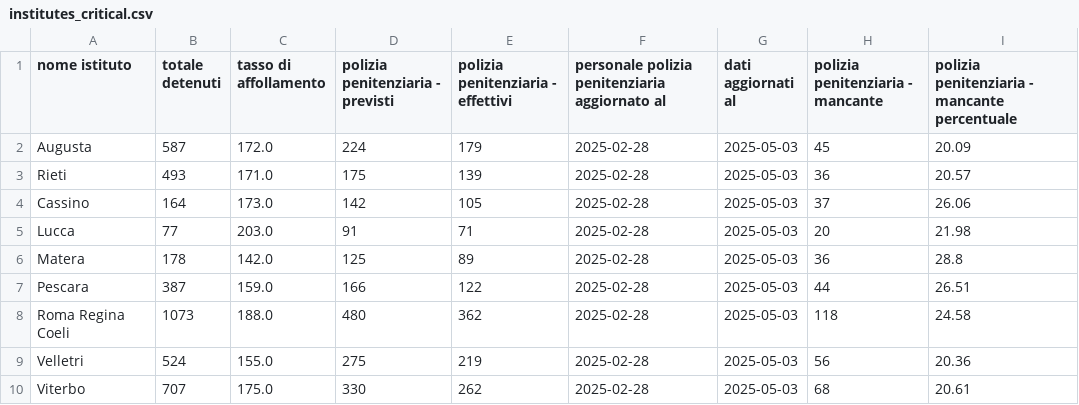
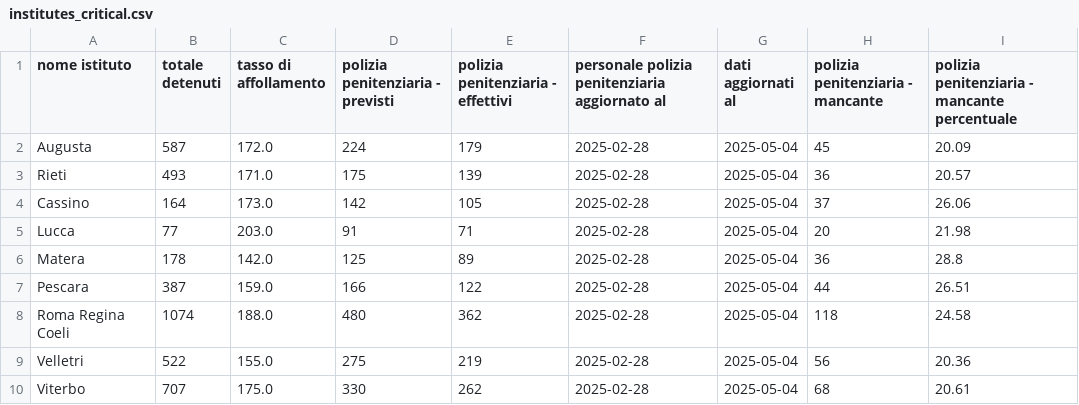
Before and after one commit to marcodallastella/sovraffollamento_carcerario, a CSV file: outputs/viz/institutes_critical.csv, drawn as a sheet.

```diff
--- a/outputs/viz/institutes_critical.csv
+++ b/outputs/viz/institutes_critical.csv
@@ -1,10 +1,10 @@
 nome istituto,totale detenuti,tasso di affollamento,polizia penitenziaria - previsti,polizia penitenziaria - effettivi,personale polizia penitenziaria aggiornato al,dati aggiornati al,polizia penitenziaria - mancante,polizia penitenziaria - mancante percentuale
-Augusta,587,172.0,224,179,2025-02-28,2025-05-03,45,20.09
-Rieti,493,171.0,175,139,2025-02-28,2025-05-03,36,20.57
-Cassino,164,173.0,142,105,2025-02-28,2025-05-03,37,26.06
-Lucca,77,203.0,91,71,2025-02-28,2025-05-03,20,21.98
-Matera,178,142.0,125,89,2025-02-28,2025-05-03,36,28.8
-Pescara,387,159.0,166,122,2025-02-28,2025-05-03,44,26.51
-Roma Regina Coeli,1073,188.0,480,362,2025-02-28,2025-05-03,118,24.58
-Velletri,524,155.0,275,219,2025-02-28,2025-05-03,56,20.36
-Viterbo,707,175.0,330,262,2025-02-28,2025-05-03,68,20.61
+Augusta,587,172.0,224,179,2025-02-28,2025-05-04,45,20.09
+Rieti,493,171.0,175,139,2025-02-28,2025-05-04,36,20.57
+Cassino,164,173.0,142,105,2025-02-28,2025-05-04,37,26.06
+Lucca,77,203.0,91,71,2025-02-28,2025-05-04,20,21.98
+Matera,178,142.0,125,89,2025-02-28,2025-05-04,36,28.8
+Pescara,387,159.0,166,122,2025-02-28,2025-05-04,44,26.51
+Roma Regina Coeli,1074,188.0,480,362,2025-02-28,2025-05-04,118,24.58
+Velletri,522,155.0,275,219,2025-02-28,2025-05-04,56,20.36
+Viterbo,707,175.0,330,262,2025-02-28,2025-05-04,68,20.61
```
Also changed, not shown: outputs/viz/institutes_most_recent.csv, outputs/viz/institutes_totals.csv, 4 other files.
